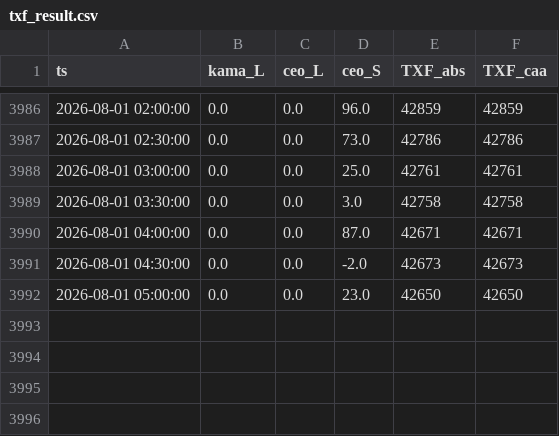
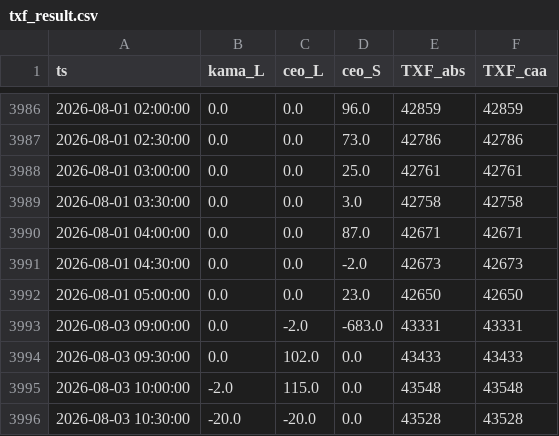
Before and after one commit to miYuz/2510001-site, a CSV file: txf_result.csv, drawn as a sheet; only a part is shown, gaps mark what is left out; the diff names each change by its address in the sheet, - before the commit and + after, or states it on an @@ line.

Commit message:
Daily Dashboard Data Update

```diff
--- a/txf_result.csv
+++ b/txf_result.csv
+row 3993: 2026-08-03 09:00:00 | 0.0 | -2.0 | -683.0 | 43331 | 43331
+row 3994: 2026-08-03 09:30:00 | 0.0 | 102.0 | 0.0 | 43433 | 43433
+row 3995: 2026-08-03 10:00:00 | -2.0 | 115.0 | 0.0 | 43548 | 43548
+row 3996: 2026-08-03 10:30:00 | -20.0 | -20.0 | 0.0 | 43528 | 43528
```
